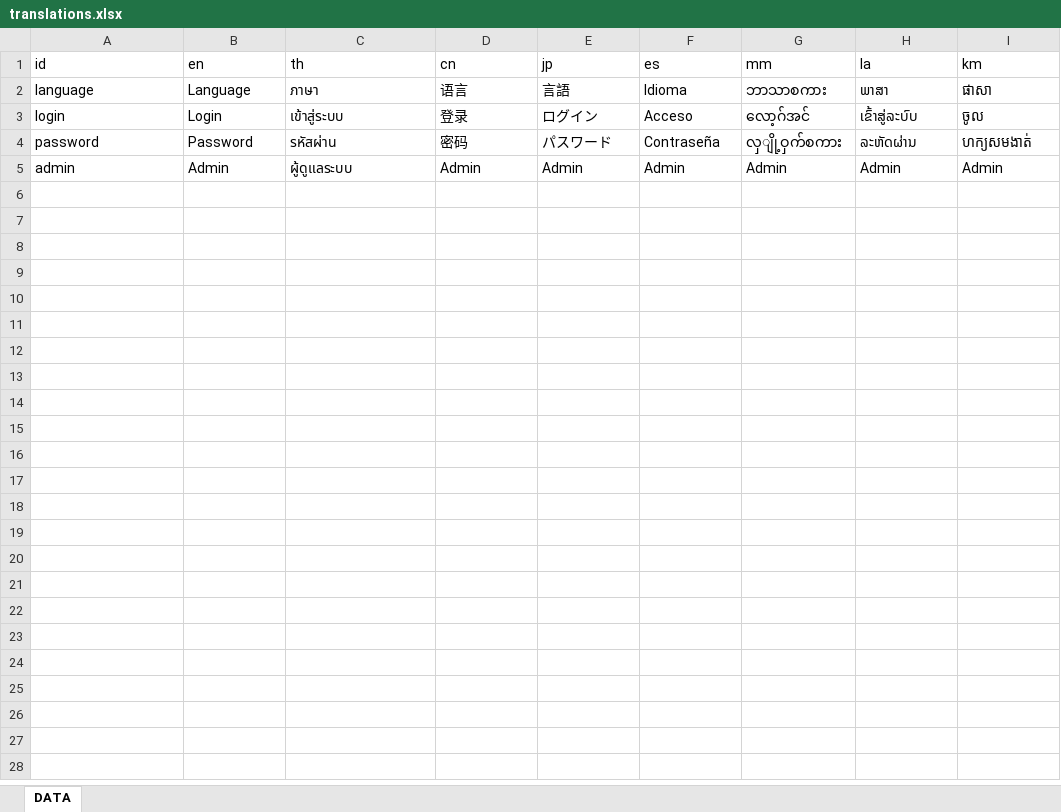
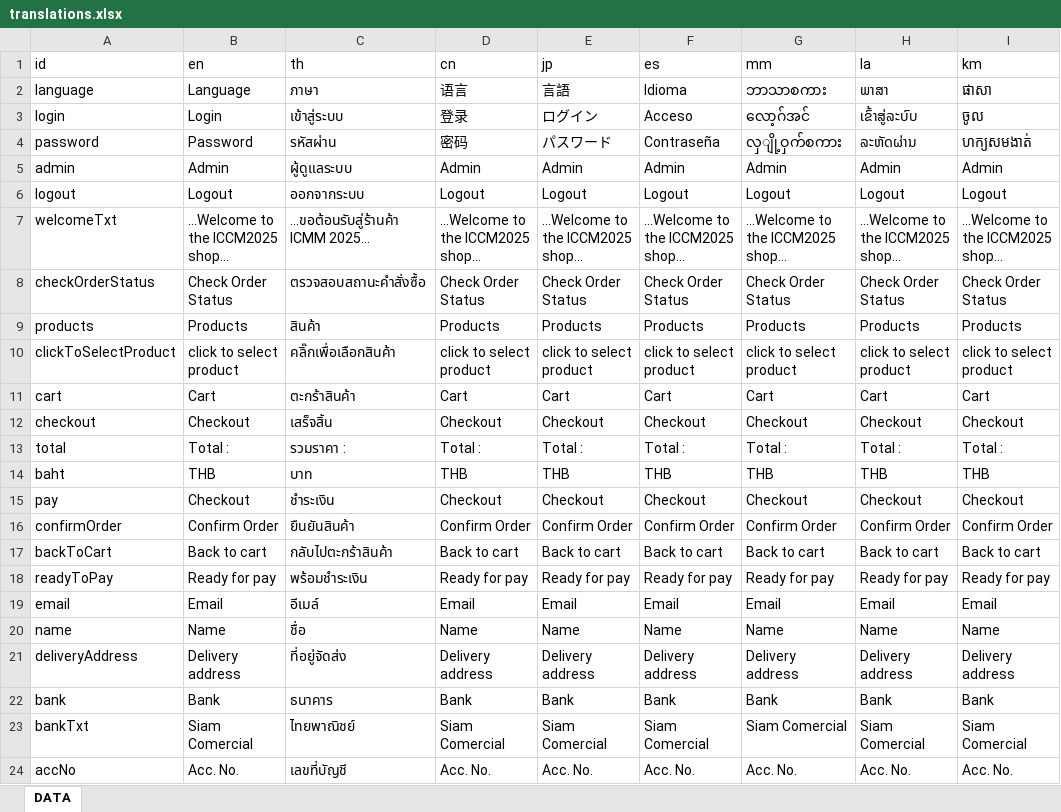
Before and after one commit to ICMM2025/icmm-web, an Excel workbook: src/locales/translations.xlsx, sheet DATA, drawn as a sheet; only a part is shown; values as stored, in another font and other column widths than the file's, no borders; the diff covers the shown part only; the diff names each change by its address in the sheet, - before the commit and + after, or states it on an @@ line.

```diff
--- a/src/locales/translations.xlsx (sheet DATA)
+++ b/src/locales/translations.xlsx (sheet DATA)
+row 6: logout | Logout | ออกจากระบบ | Logout | Logout | Logout | Logout | Logout | Logout
+row 7: welcomeTxt | ...Welcome to the ICCM2025 shop… | ...ขอต้อนรับสู่ร้านค้า ICMM 2025... | ...Welcome to the ICCM2025 shop… | ...Welcome to the ICCM2025 shop… | ...Welcome to the ICCM2025 shop… | ...Welcome to the ICCM2025 shop… | ...Welcome to the ICCM2025 shop… | ...Welcome to the ICCM2025 shop…
+row 8: checkOrderStatus | Check Order Status | ตรวจสอบสถานะคำสั่งซื้อ | Check Order Status | Check Order Status | Check Order Status | Check Order Status | Check Order Status | Check Order Status
+row 9: products | Products | สินค้า | Products | Products | Products | Products | Products | Products
+row 10: clickToSelectProduct | click to select product | คลิ๊กเพื่อเลือกสินค้า | click to select product | click to select product | click to select product | click to select product | click to select product | click to select product
+row 11: cart | Cart | ตะกร้าสินค้า | Cart | Cart | Cart | Cart | Cart | Cart
+row 12: checkout | Checkout | เสร็จสิ้น | Checkout | Checkout | Checkout | Checkout | Checkout | Checkout
+row 13: total | Total : | รวมราคา : | Total : | Total : | Total : | Total : | Total : | Total :
+row 14: baht | THB | บาท | THB | THB | THB | THB | THB | THB
+row 15: pay | Checkout | ชำระเงิน | Checkout | Checkout | Checkout | Checkout | Checkout | Checkout
+row 16: confirmOrder | Confirm Order | ยืนยันสินค้า | Confirm Order | Confirm Order | Confirm Order | Confirm Order | Confirm Order | Confirm Order
+row 17: backToCart | Back to cart | กลับไปตะกร้าสินค้า | Back to cart | Back to cart | Back to cart | Back to cart | Back to cart | Back to cart
+row 18: readyToPay | Ready for pay | พร้อมชำระเงิน | Ready for pay | Ready for pay | Ready for pay | Ready for pay | Ready for pay | Ready for pay
+row 19: email | Email | อีเมล์ | Email | Email | Email | Email | Email | Email
+row 20: name | Name | ชื่อ | Name | Name | Name | Name | Name | Name
+row 21: deliveryAddress | Delivery address | ที่อยู่จัดส่ง | Delivery address | Delivery address | Delivery address | Delivery address | Delivery address | Delivery address
+row 22: bank | Bank | ธนาคาร | Bank | Bank | Bank | Bank | Bank | Bank
+row 23: bankTxt | Siam Comercial | ไทยพาณิชย์ | Siam Comercial | Siam Comercial | Siam Comercial | Siam Comercial | Siam Comercial | Siam Comercial
+row 24: accNo | Acc. No. | เลขที่บัญชี | Acc. No. | Acc. No. | Acc. No. | Acc. No. | Acc. No. | Acc. No.
```
Also changed, not shown: 15 added rows elsewhere in this sheet, 23 other files.
